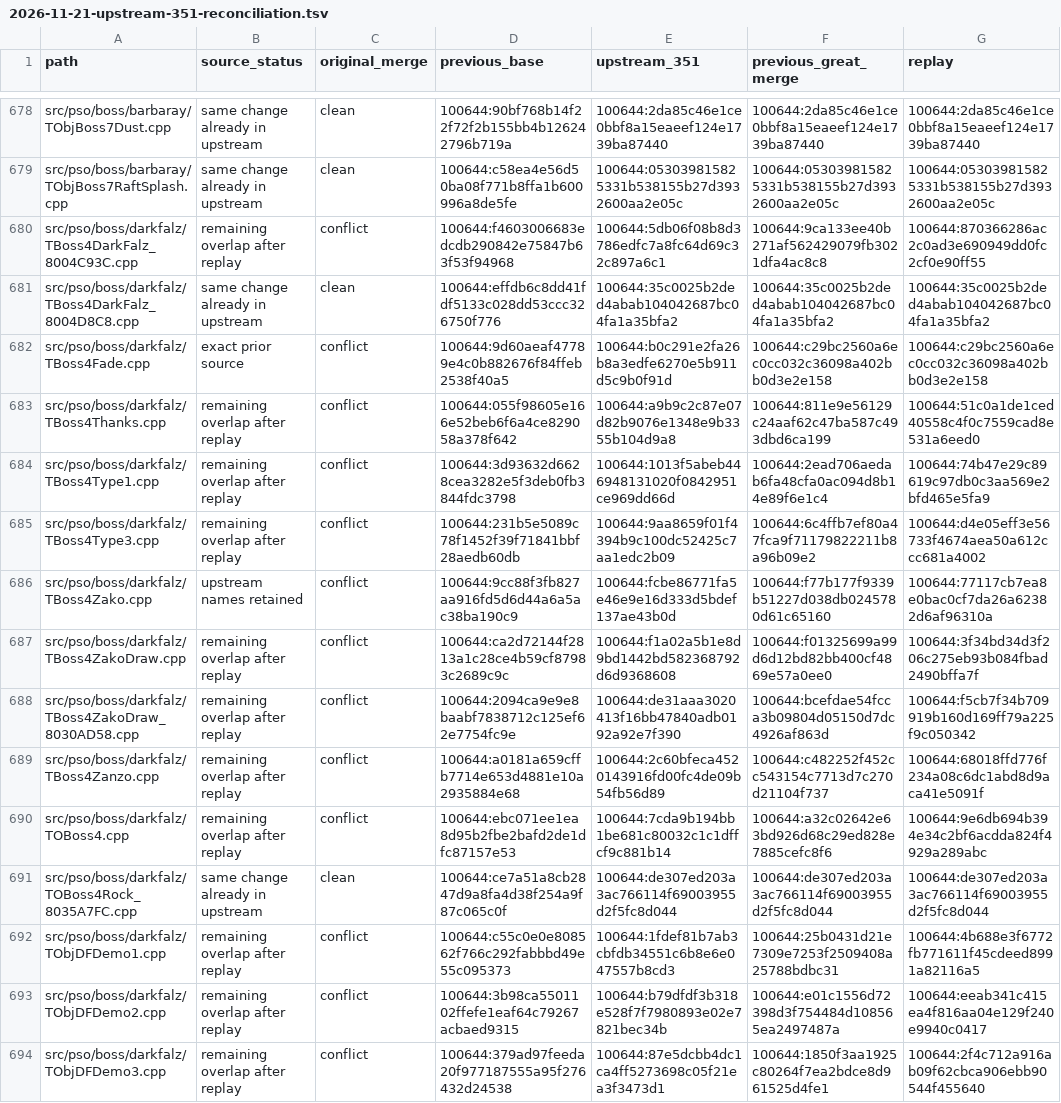
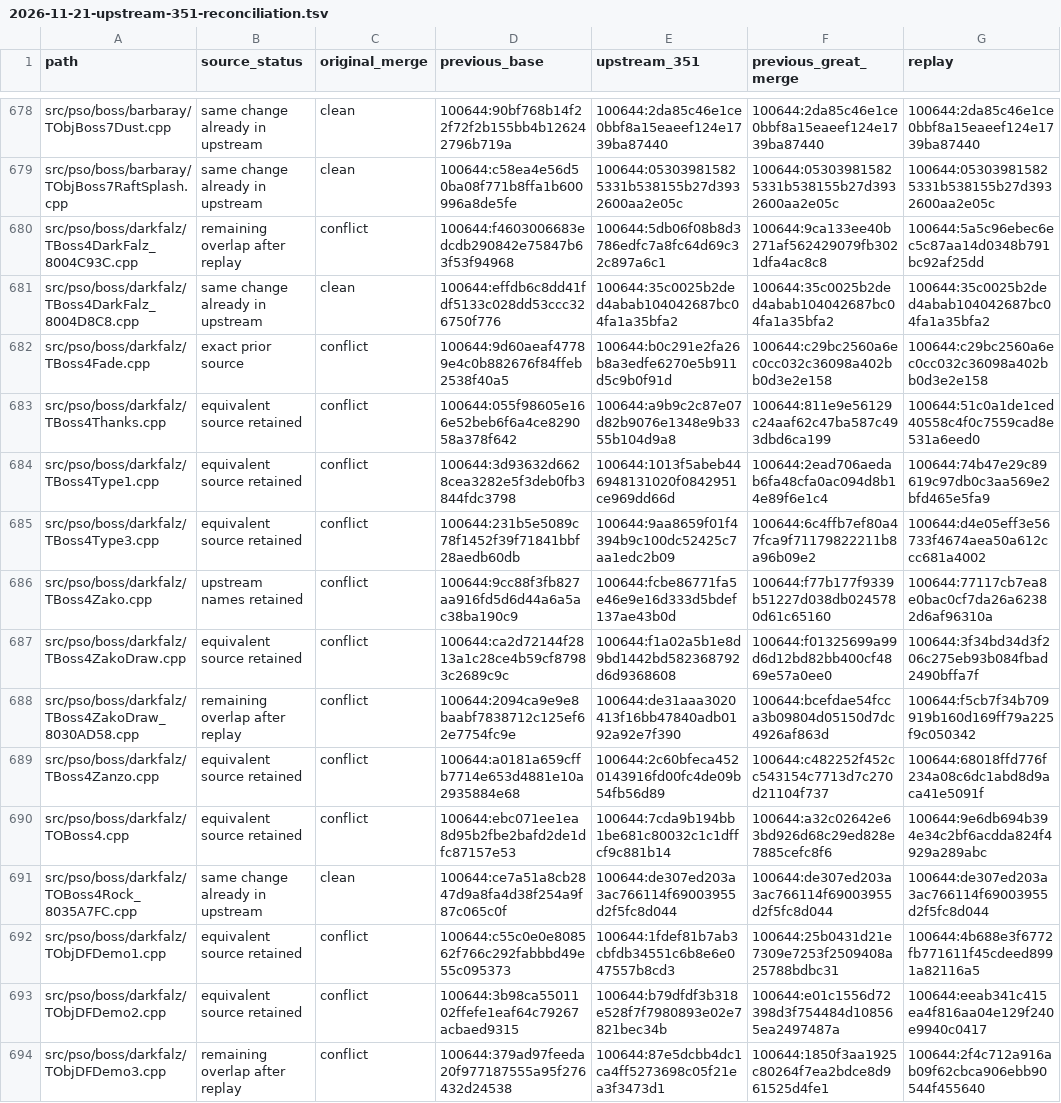
Before and after one commit to matthewlewisnewton/pso-decomp, a TSV file: fork/notes/evidence/2026-11-21-upstream-351-reconciliation.tsv, drawn as a sheet; only a part is shown, gaps mark what is left out; the diff covers the shown part only; the diff names each change by its address in the sheet, - before the commit and + after, or states it on an @@ line.

Commit message:
Record the matching title and shared interface replay and fork workspace

```diff
--- a/fork/notes/evidence/2026-11-21-upstream-351-reconciliation.tsv
+++ b/fork/notes/evidence/2026-11-21-upstream-351-reconciliation.tsv
-G680 (replay): 100644:870366286ac2c0ad3e690949dd0fc2cf0e90ff55
+G680 (replay): 100644:5a5c96ebec6ec5c87aa14d0348b791bc92af25dd
-B683:B685 (source_status): remaining overlap after replay
+B683:B685 (source_status): equivalent source retained
-B687 (source_status): remaining overlap after replay
+B687 (source_status): equivalent source retained
-B689:B690 (source_status): remaining overlap after replay
+B689:B690 (source_status): equivalent source retained
-B692:B693 (source_status): remaining overlap after replay
+B692:B693 (source_status): equivalent source retained
```
Also changed, not shown: 190 edited cells elsewhere in this file, 3 other files.
